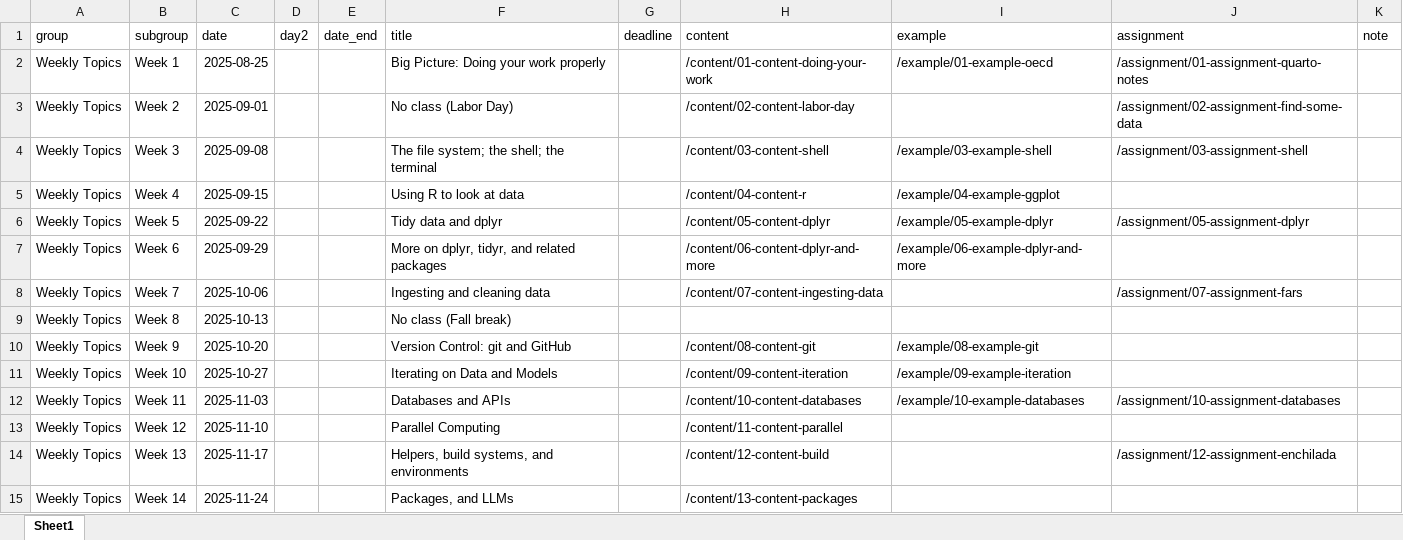
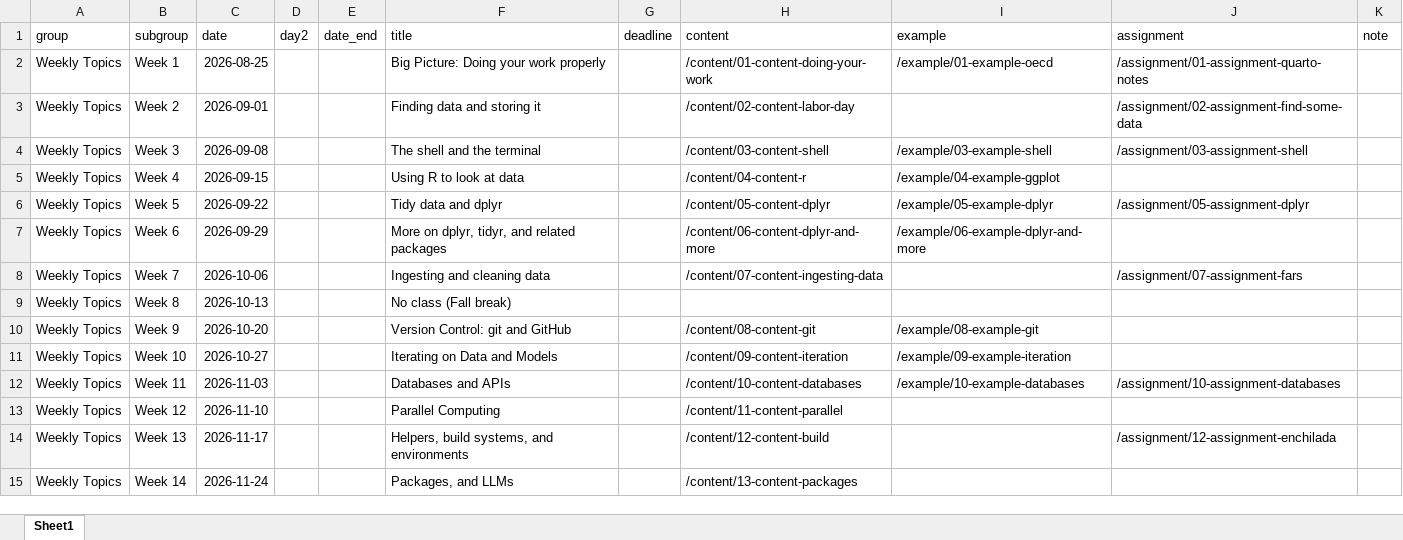
Before and after one commit to kjhealy/mptc, an Excel workbook: data/schedule.xlsx, sheet Sheet1, drawn as a sheet; values as stored, in another font and other column widths than the file's, no borders; the diff names each change by its address in the sheet, - before the commit and + after, or states it on an @@ line.

Commit message:
Bump dates and begin updates

```diff
--- a/data/schedule.xlsx (sheet Sheet1)
+++ b/data/schedule.xlsx (sheet Sheet1)
-C2 (date): 2025-08-25
+C2 (date): 2026-08-25
-C3 (date): 2025-09-01
+C3 (date): 2026-09-01
-F3 (title): No class (Labor Day)
+F3 (title): Finding data and storing it
-C4 (date): 2025-09-08
+C4 (date): 2026-09-08
-F4 (title): The file system; the shell; the terminal
+F4 (title): The shell and the terminal
-C5 (date): 2025-09-15
+C5 (date): 2026-09-15
-C6 (date): 2025-09-22
+C6 (date): 2026-09-22
-C7 (date): 2025-09-29
+C7 (date): 2026-09-29
-C8 (date): 2025-10-06
+C8 (date): 2026-10-06
-C9 (date): 2025-10-13
+C9 (date): 2026-10-13
-C10 (date): 2025-10-20
+C10 (date): 2026-10-20
-C11 (date): 2025-10-27
+C11 (date): 2026-10-27
-C12 (date): 2025-11-03
+C12 (date): 2026-11-03
-C13 (date): 2025-11-10
+C13 (date): 2026-11-10
-C14 (date): 2025-11-17
+C14 (date): 2026-11-17
-C15 (date): 2025-11-24
+C15 (date): 2026-11-24
```
Also changed, not shown: data/data_sources.xlsx, 11 other files.
